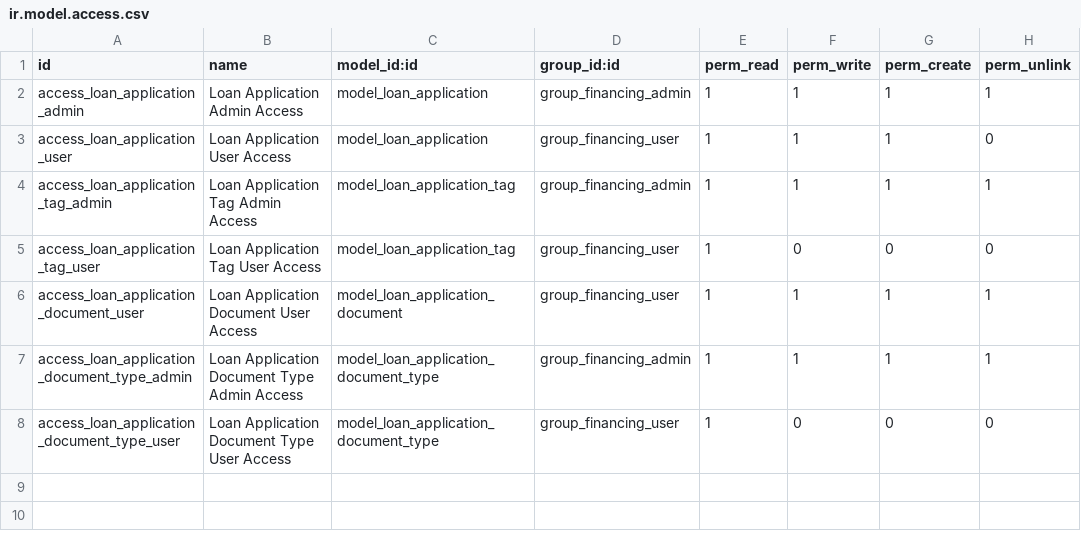
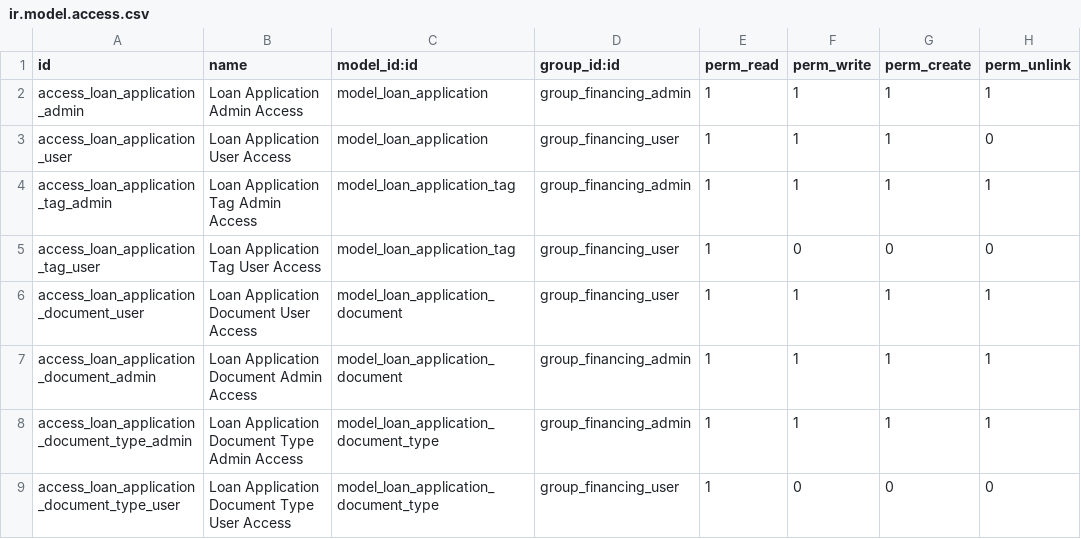
Before and after one commit to jebucaro/kawiil-motors, a CSV file: motorcycle_financing/security/ir.model.access.csv, drawn as a sheet; the diff names each change by its address in the sheet, - before the commit and + after, or states it on an @@ line.

```diff
--- a/motorcycle_financing/security/ir.model.access.csv
+++ b/motorcycle_financing/security/ir.model.access.csv
+row 7: access_loan_application_document_admin | Loan Application Document Admin Access | model_loan_application_document | group_financing_admin | 1 | 1 | 1 | 1
```
Also changed, not shown: 2 other files.
